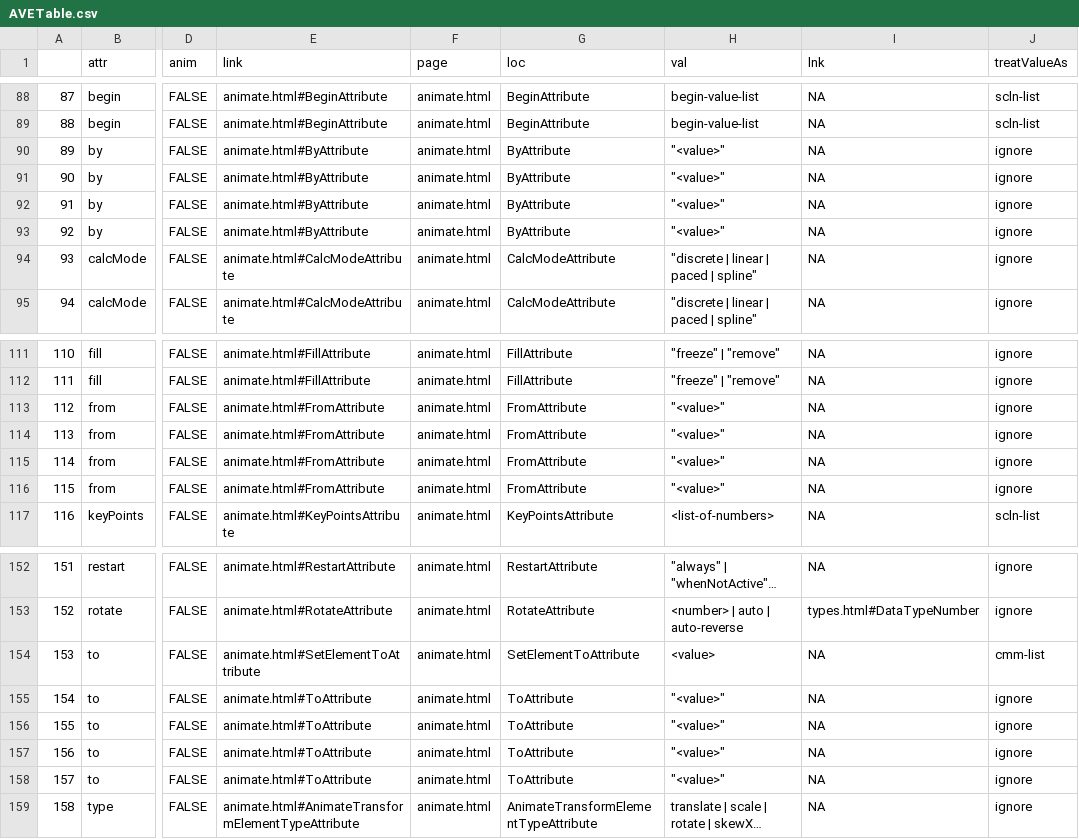
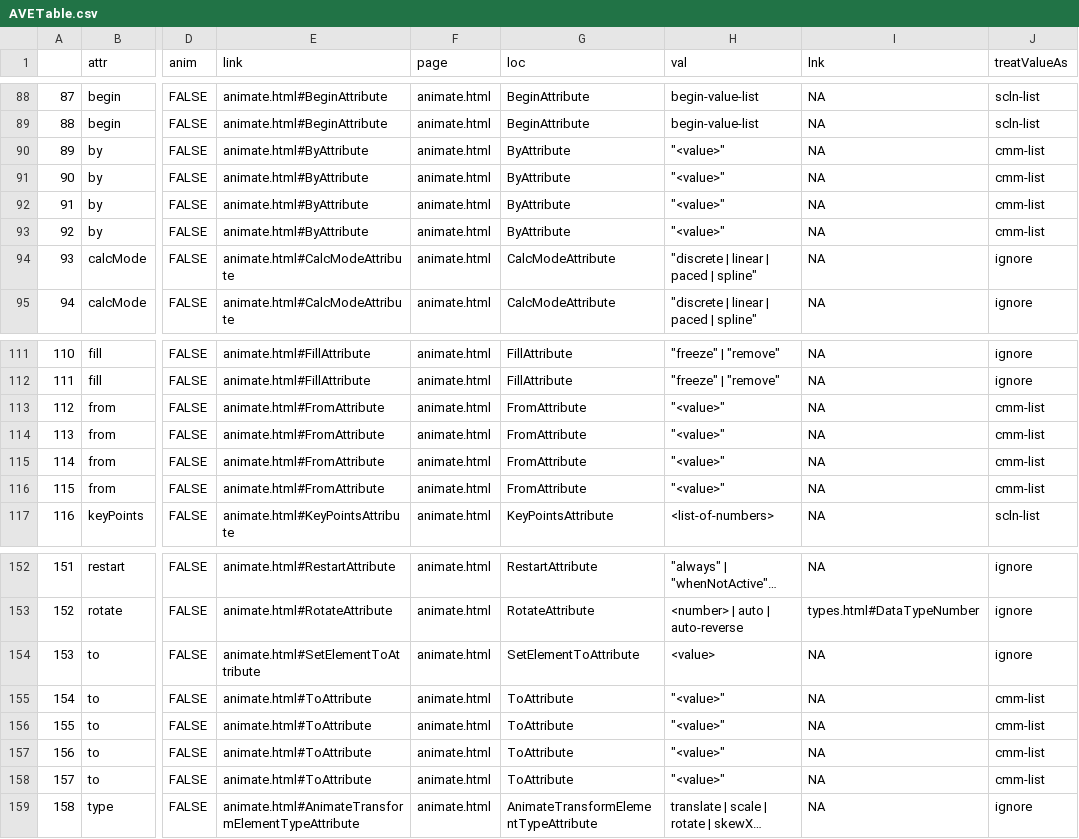
Before and after one commit to mslegrand/WC3_SVG, a CSV file: AVETable.csv, drawn as a sheet; only a part is shown, gaps mark what is left out; long unchanged cells end in …; the diff names each change by its address in the sheet, - before the commit and + after, or states it on an @@ line.

Commit message:
fixed from to bug in animate by redirecting treatAs of value to cmm-list

```diff
--- a/AVETable.csv
+++ b/AVETable.csv
-J90:J93 (treatValueAs): ignore
+J90:J93 (treatValueAs): cmm-list
-J113:J116 (treatValueAs): ignore
+J113:J116 (treatValueAs): cmm-list
-J154 (treatValueAs): cmm-list
+J154 (treatValueAs): ignore
-J155:J158 (treatValueAs): ignore
+J155:J158 (treatValueAs): cmm-list
```
Also changed, not shown: 1 other file.
